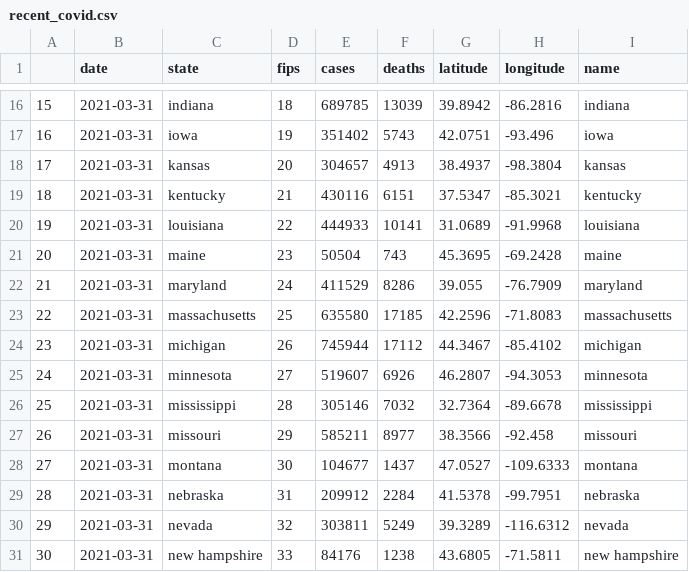
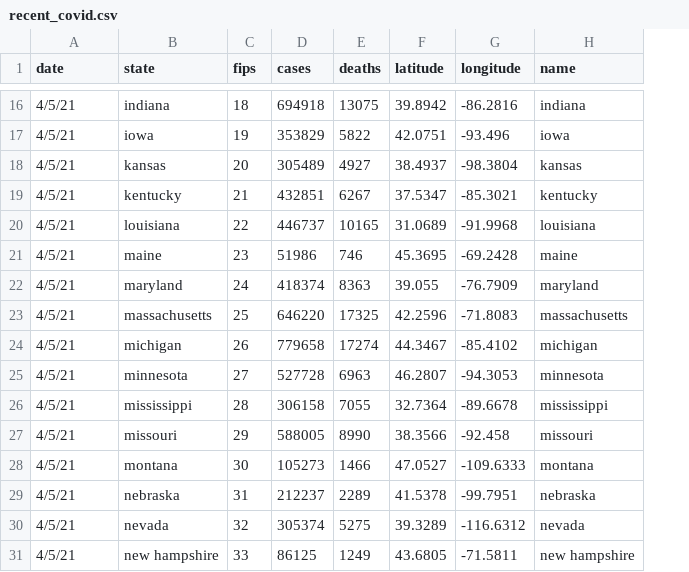
Before and after one commit to generationai/test-github-pages, a CSV file: recent_covid.csv, drawn as a sheet; only a part is shown, gaps mark what is left out; removed rows and columns are numbered as before the commit, all else as after; the diff covers the shown part only; the diff names each change by its address in the sheet, - before the commit and + after, or states it on an @@ line.

```diff
--- a/recent_covid.csv
+++ b/recent_covid.csv
-column A, rows 16-31: 15 | 16 | 17 | 18 | 19 | 20 | 21 | 22 | 23 | 24 | 25 | 26 | 27 | 28 | 29 | 30
-A16:A31 (date): 2021-03-31
+A16:A31 (date): 4/5/21
-D16 (cases): 689785
+D16 (cases): 694918
-E16 (deaths): 13039
+E16 (deaths): 13075
-D17 (cases): 351402
+D17 (cases): 353829
-E17 (deaths): 5743
+E17 (deaths): 5822
-D18 (cases): 304657
+D18 (cases): 305489
-E18 (deaths): 4913
+E18 (deaths): 4927
-D19 (cases): 430116
+D19 (cases): 432851
-E19 (deaths): 6151
+E19 (deaths): 6267
-D20 (cases): 444933
+D20 (cases): 446737
-E20 (deaths): 10141
+E20 (deaths): 10165
-D21 (cases): 50504
+D21 (cases): 51986
-E21 (deaths): 743
+E21 (deaths): 746
-D22 (cases): 411529
+D22 (cases): 418374
-E22 (deaths): 8286
+E22 (deaths): 8363
-D23 (cases): 635580
+D23 (cases): 646220
-E23 (deaths): 17185
+E23 (deaths): 17325
-D24 (cases): 745944
+D24 (cases): 779658
-E24 (deaths): 17112
+E24 (deaths): 17274
-D25 (cases): 519607
+D25 (cases): 527728
-E25 (deaths): 6926
+E25 (deaths): 6963
-D26 (cases): 305146
+D26 (cases): 306158
-E26 (deaths): 7032
+E26 (deaths): 7055
-D27 (cases): 585211
+D27 (cases): 588005
-E27 (deaths): 8977
+E27 (deaths): 8990
-D28 (cases): 104677
+D28 (cases): 105273
-E28 (deaths): 1437
+E28 (deaths): 1466
-D29 (cases): 209912
+D29 (cases): 212237
-E29 (deaths): 2284
+E29 (deaths): 2289
-D30 (cases): 303811
+D30 (cases): 305374
-E30 (deaths): 5249
+E30 (deaths): 5275
-D31 (cases): 84176
+D31 (cases): 86125
-E31 (deaths): 1238
+E31 (deaths): 1249
```
Also changed, not shown: 104 edited cells elsewhere in this file.
